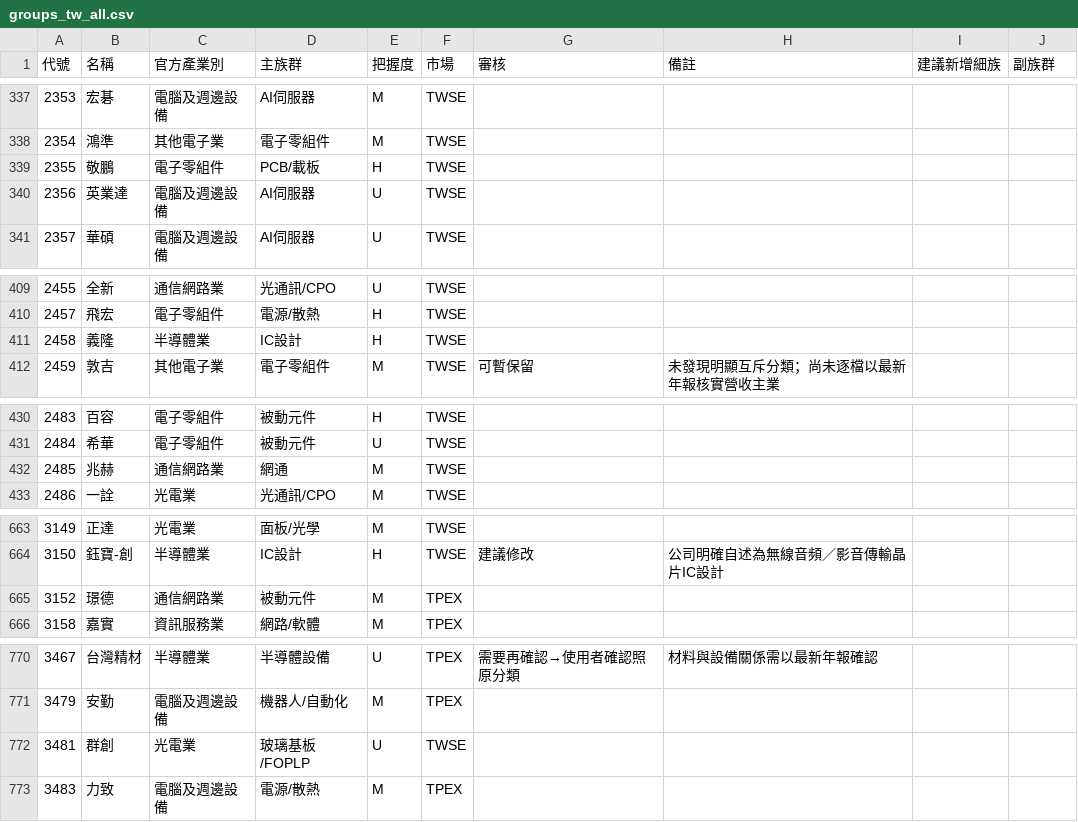
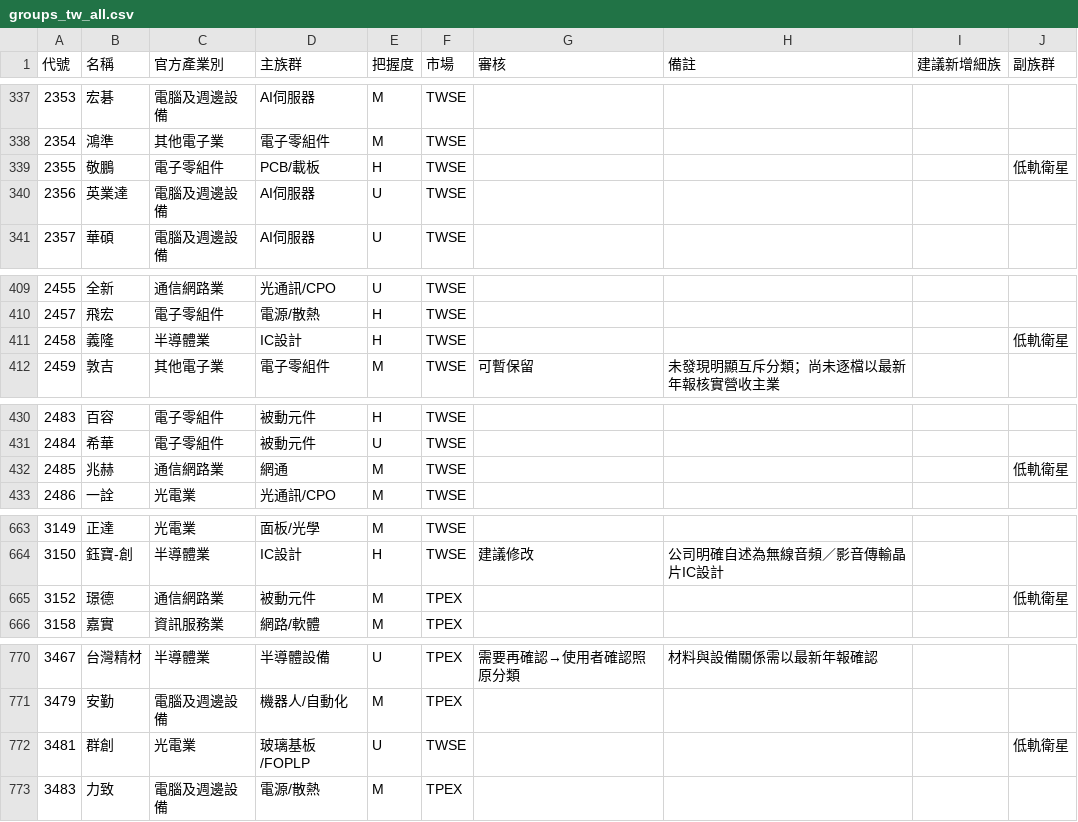
Before and after one commit to jrnobleyou-lgtm/tw-stock-pattern, a CSV file: data/groups_tw_all.csv, drawn as a sheet; only a part is shown, gaps mark what is left out; the diff covers the shown part only.

```diff
--- a/data/groups_tw_all.csv
+++ b/data/groups_tw_all.csv
@@ -338,3 +338,3 @@
 2354,鴻準,其他電子業,電子零組件,M,TWSE,,,,
-2355,敬鵬,電子零組件,PCB/載板,H,TWSE,,,,
+2355,敬鵬,電子零組件,PCB/載板,H,TWSE,,,,低軌衛星
 2356,英業達,電腦及週邊設備,AI伺服器,U,TWSE,,,,
@@ -410,3 +410,3 @@
 2457,飛宏,電子零組件,電源/散熱,H,TWSE,,,,
-2458,義隆,半導體業,IC設計,H,TWSE,,,,
+2458,義隆,半導體業,IC設計,H,TWSE,,,,低軌衛星
 2459,敦吉,其他電子業,電子零組件,M,TWSE,可暫保留,未發現明顯互斥分類；尚未逐檔以最新年報核實營收主業,,
@@ -431,3 +431,3 @@
 2484,希華,電子零組件,被動元件,U,TWSE,,,,
-2485,兆赫,通信網路業,網通,M,TWSE,,,,
+2485,兆赫,通信網路業,網通,M,TWSE,,,,低軌衛星
 2486,一詮,光電業,光通訊/CPO,M,TWSE,,,,
@@ -664,3 +664,3 @@
 3150,鈺寶-創,半導體業,IC設計,H,TWSE,建議修改,公司明確自述為無線音頻／影音傳輸晶片IC設計,,
-3152,璟德,通信網路業,被動元件,M,TPEX,,,,
+3152,璟德,通信網路業,被動元件,M,TPEX,,,,低軌衛星
 3158,嘉實,資訊服務業,網路/軟體,M,TPEX,,,,
@@ -771,3 +771,3 @@
 3479,安勤,電腦及週邊設備,機器人/自動化,M,TPEX,,,,
-3481,群創,光電業,玻璃基板/FOPLP,U,TWSE,,,,
+3481,群創,光電業,玻璃基板/FOPLP,U,TWSE,,,,低軌衛星
 3483,力致,電腦及週邊設備,電源/散熱,M,TPEX,,,,
```
Also changed, not shown: 2 edited cells elsewhere in this file.
